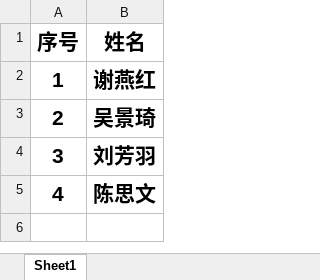
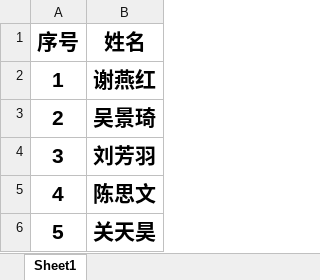
Before and after one commit to xinxipingtai/xinxipingtai.github.io, an Excel workbook: 信息工程系见习岗人名单20260316.xlsx, sheet Sheet1, drawn as a sheet; values as stored, in another font and other column widths than the file's, no borders; the diff names each change by its address in the sheet, - before the commit and + after, or states it on an @@ line.

```diff
--- a/信息工程系见习岗人名单20260316.xlsx (sheet Sheet1)
+++ b/信息工程系见习岗人名单20260316.xlsx (sheet Sheet1)
+row 6: 5 | 关天昊
```
Also changed, not shown: 信息工程系_外聘_见习岗_人名单20260316.xlsx, 信息工程系人名单网页版.xlsx, 3 other files.
